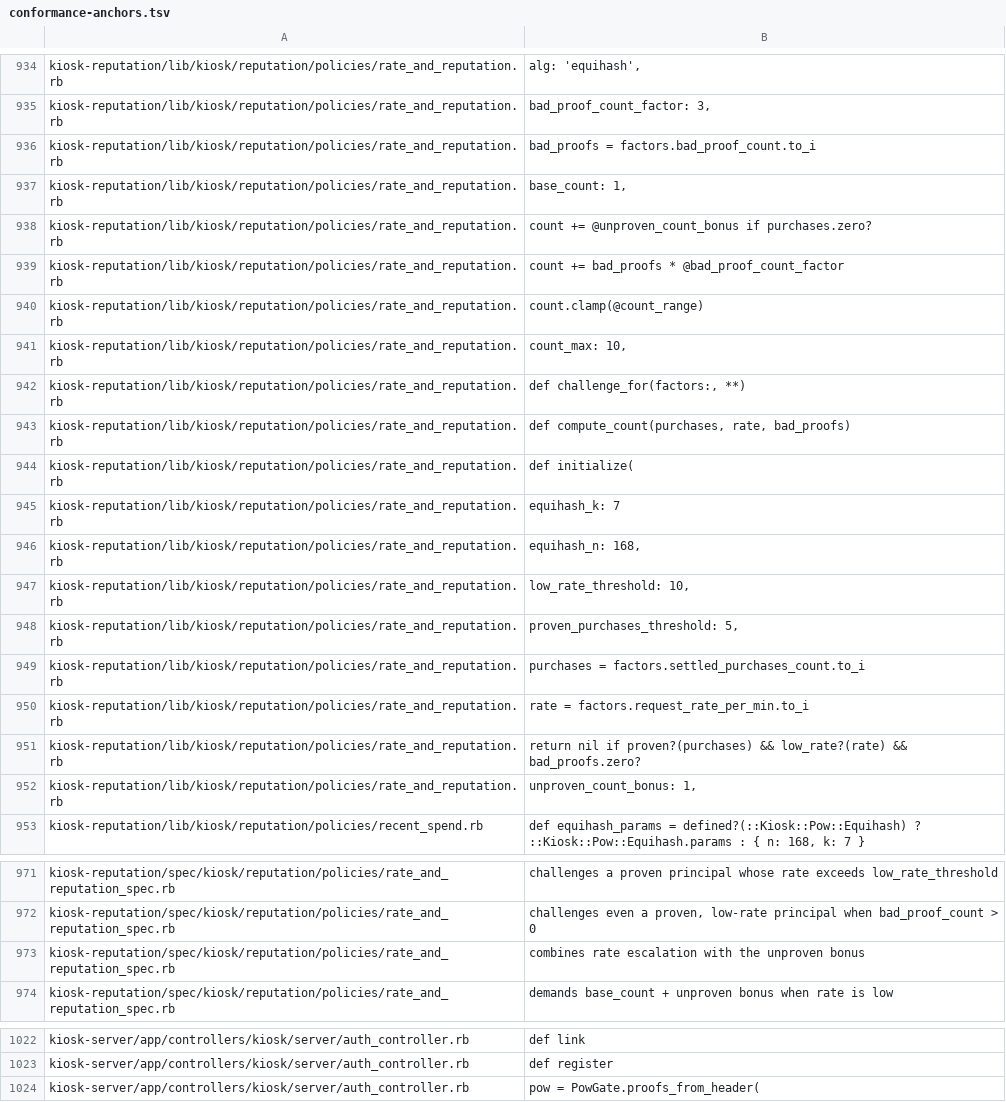
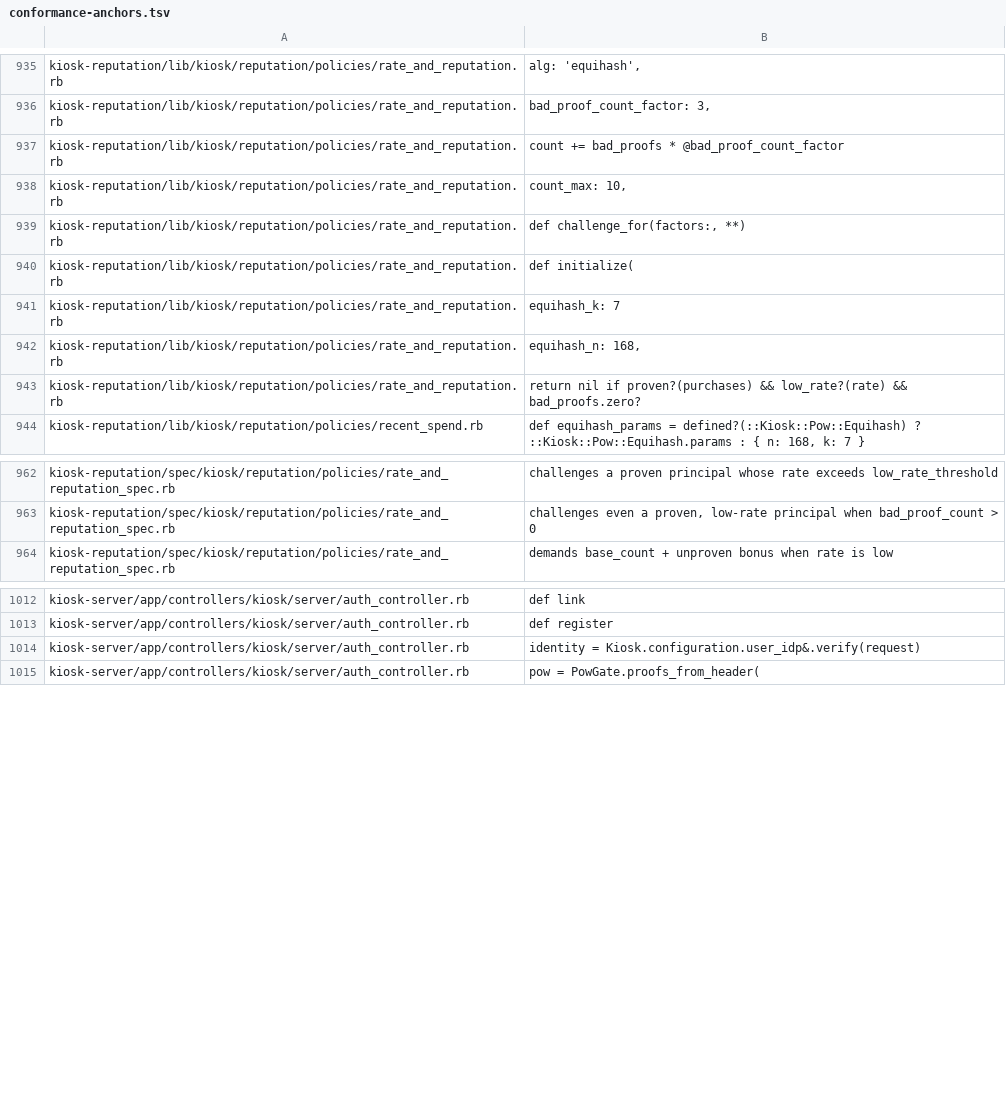
Before and after one commit to kiosk-hq/kiosk, a TSV file: spec/conformance-anchors.tsv, drawn as a sheet; only a part is shown, gaps mark what is left out; the diff covers the shown part only.

```diff
--- a/spec/conformance-anchors.tsv
+++ b/spec/conformance-anchors.tsv
@@ -935,10 +936,5 @@ kiosk-reputation/lib/kiosk/reputation/policies/rate_and_reputation.rb	alg: 'equi
 kiosk-reputation/lib/kiosk/reputation/policies/rate_and_reputation.rb	bad_proof_count_factor:     3,
-kiosk-reputation/lib/kiosk/reputation/policies/rate_and_reputation.rb	bad_proofs  = factors.bad_proof_count.to_i
-kiosk-reputation/lib/kiosk/reputation/policies/rate_and_reputation.rb	base_count:                 1,
-kiosk-reputation/lib/kiosk/reputation/policies/rate_and_reputation.rb	count += @unproven_count_bonus if purchases.zero?
 kiosk-reputation/lib/kiosk/reputation/policies/rate_and_reputation.rb	count += bad_proofs * @bad_proof_count_factor
-kiosk-reputation/lib/kiosk/reputation/policies/rate_and_reputation.rb	count.clamp(@count_range)
 kiosk-reputation/lib/kiosk/reputation/policies/rate_and_reputation.rb	count_max:                  10,
 kiosk-reputation/lib/kiosk/reputation/policies/rate_and_reputation.rb	def challenge_for(factors:, **)
-kiosk-reputation/lib/kiosk/reputation/policies/rate_and_reputation.rb	def compute_count(purchases, rate, bad_proofs)
 kiosk-reputation/lib/kiosk/reputation/policies/rate_and_reputation.rb	def initialize(
@@ -946,8 +942,3 @@ kiosk-reputation/lib/kiosk/reputation/policies/rate_and_reputation.rb	equihash_k
 kiosk-reputation/lib/kiosk/reputation/policies/rate_and_reputation.rb	equihash_n:                 168,
-kiosk-reputation/lib/kiosk/reputation/policies/rate_and_reputation.rb	low_rate_threshold:         10,
-kiosk-reputation/lib/kiosk/reputation/policies/rate_and_reputation.rb	proven_purchases_threshold: 5,
-kiosk-reputation/lib/kiosk/reputation/policies/rate_and_reputation.rb	purchases   = factors.settled_purchases_count.to_i
-kiosk-reputation/lib/kiosk/reputation/policies/rate_and_reputation.rb	rate        = factors.request_rate_per_min.to_i
 kiosk-reputation/lib/kiosk/reputation/policies/rate_and_reputation.rb	return nil if proven?(purchases) && low_rate?(rate) && bad_proofs.zero?
-kiosk-reputation/lib/kiosk/reputation/policies/rate_and_reputation.rb	unproven_count_bonus:       1,
 kiosk-reputation/lib/kiosk/reputation/policies/recent_spend.rb	def equihash_params = defined?(::Kiosk::Pow::Equihash) ? ::Kiosk::Pow::Equihash.params : { n: 168, k: 7 }
@@ -972,3 +963,2 @@ kiosk-reputation/spec/kiosk/reputation/policies/rate_and_reputation_spec.rb	chal
 kiosk-reputation/spec/kiosk/reputation/policies/rate_and_reputation_spec.rb	challenges even a proven, low-rate principal when bad_proof_count > 0
-kiosk-reputation/spec/kiosk/reputation/policies/rate_and_reputation_spec.rb	combines rate escalation with the unproven bonus
 kiosk-reputation/spec/kiosk/reputation/policies/rate_and_reputation_spec.rb	demands base_count + unproven bonus when rate is low
@@ -1023,2 +1013,3 @@ kiosk-server/app/controllers/kiosk/server/auth_controller.rb	def link
 kiosk-server/app/controllers/kiosk/server/auth_controller.rb	def register
+kiosk-server/app/controllers/kiosk/server/auth_controller.rb	identity = Kiosk.configuration.user_idp&.verify(request)
 kiosk-server/app/controllers/kiosk/server/auth_controller.rb	pow    = PowGate.proofs_from_header(
```
Also changed, not shown: 4 added rows, 2 removed rows and 3 edited cells elsewhere in this file, 5 other files.
